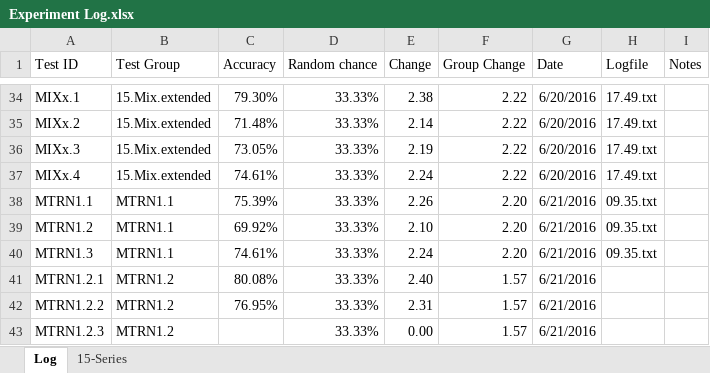
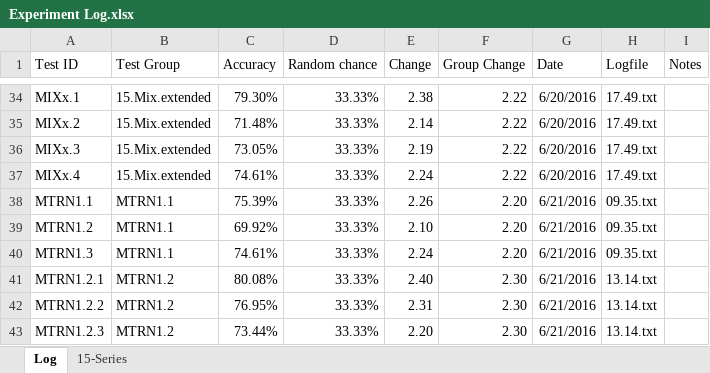
Before and after one commit to grey280/nAud, an Excel workbook: logs/Experiment Log.xlsx, sheet Log, drawn as a sheet; only a part is shown, gaps mark what is left out; values as stored, in another font and other column widths than the file's, no borders; conditional formats not drawn; the diff names each change by its address in the sheet, - before the commit and + after, or states it on an @@ line.

Commit message:
Experiment complete.

```diff
--- a/logs/Experiment Log.xlsx (sheet Log)
+++ b/logs/Experiment Log.xlsx (sheet Log)
-F41:F43 (Group Change): 1.57
+F41:F43 (Group Change): 2.30
-H41:H43 (Logfile): (empty)
+H41:H43 (Logfile): 13.14.txt
-C43 (Accuracy): (empty)
+C43 (Accuracy): 73.44%
-E43 (Change): 0.00
+E43 (Change): 2.20
```
Also changed, not shown: 1 other file.
